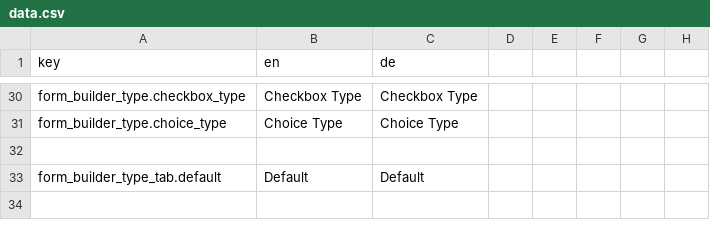
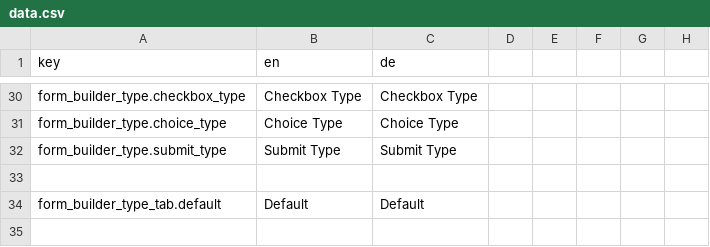
Before and after one commit to dachcom-digital/pimcore-formbuilder, a CSV file: src/Resources/install/translations/data.csv, drawn as a sheet; only a part is shown, gaps mark what is left out.

Commit message:
add constraints disable option, add submit type, add template value to field attr

```diff
--- a/src/Resources/install/translations/data.csv
+++ b/src/Resources/install/translations/data.csv
@@ -31,2 +31,3 @@
 "form_builder_type.choice_type";"Choice Type";"Choice Type";
+"form_builder_type.submit_type";"Submit Type";"Submit Type";
 
```
Also changed, not shown: 11 other files.
